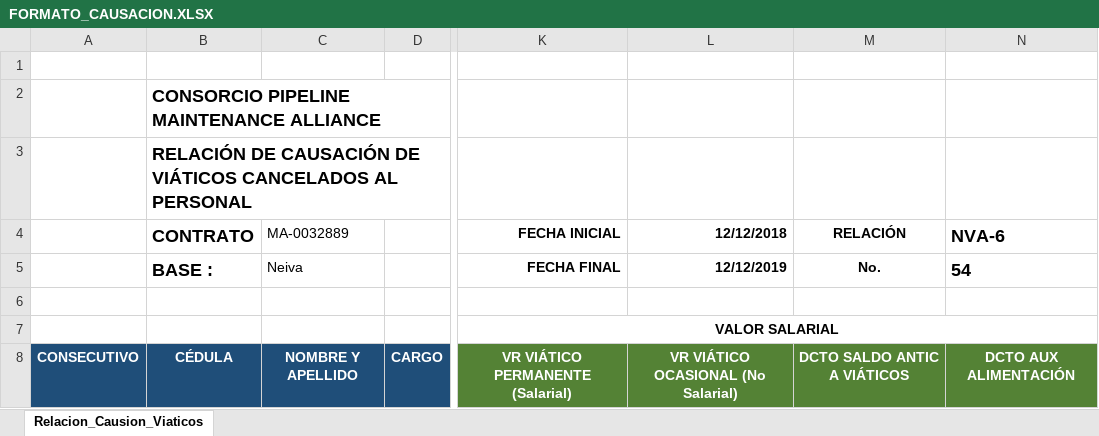
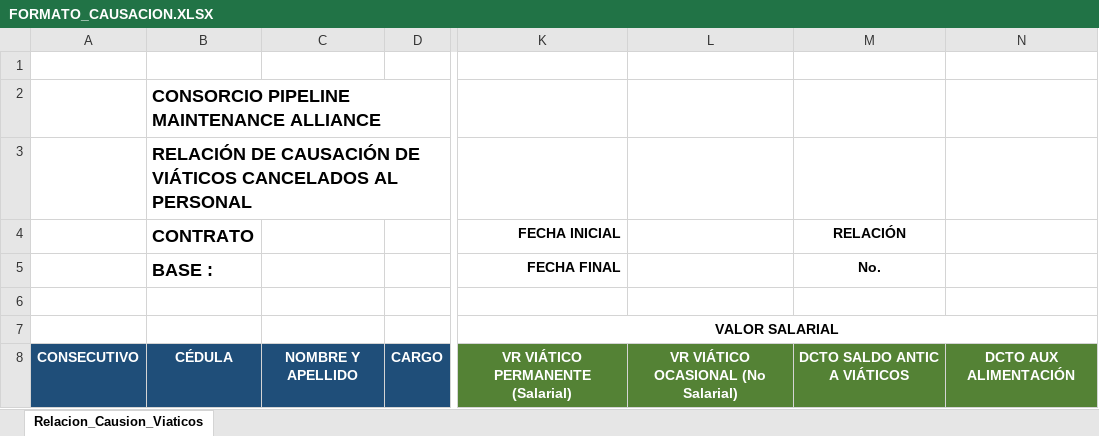
Before and after one commit to enu-44/ReportPdfNetCore, an Excel workbook: wwwroot/Reports/FORMATO_CAUSACION.XLSX, sheet Relacion_Causion_Viaticos, drawn as a sheet; only a part is shown, gaps mark what is left out; values as stored, in another font and other column widths than the file's, no borders; charts and pictures not drawn; the diff names each change by its address in the sheet, - before the commit and + after, or states it on an @@ line.

```diff
--- a/wwwroot/Reports/FORMATO_CAUSACION.XLSX (sheet Relacion_Causion_Viaticos)
+++ b/wwwroot/Reports/FORMATO_CAUSACION.XLSX (sheet Relacion_Causion_Viaticos)
-C4: MA-0032889
+C4: (empty)
-L4: 12/12/2018
+L4: (empty)
-N4: NVA-6
+N4: (empty)
-C5: Neiva
+C5: (empty)
-L5: 12/12/2019
+L5: (empty)
-N5: 54
+N5: (empty)
```
Also changed, not shown: charts or pictures, 7 other files.
